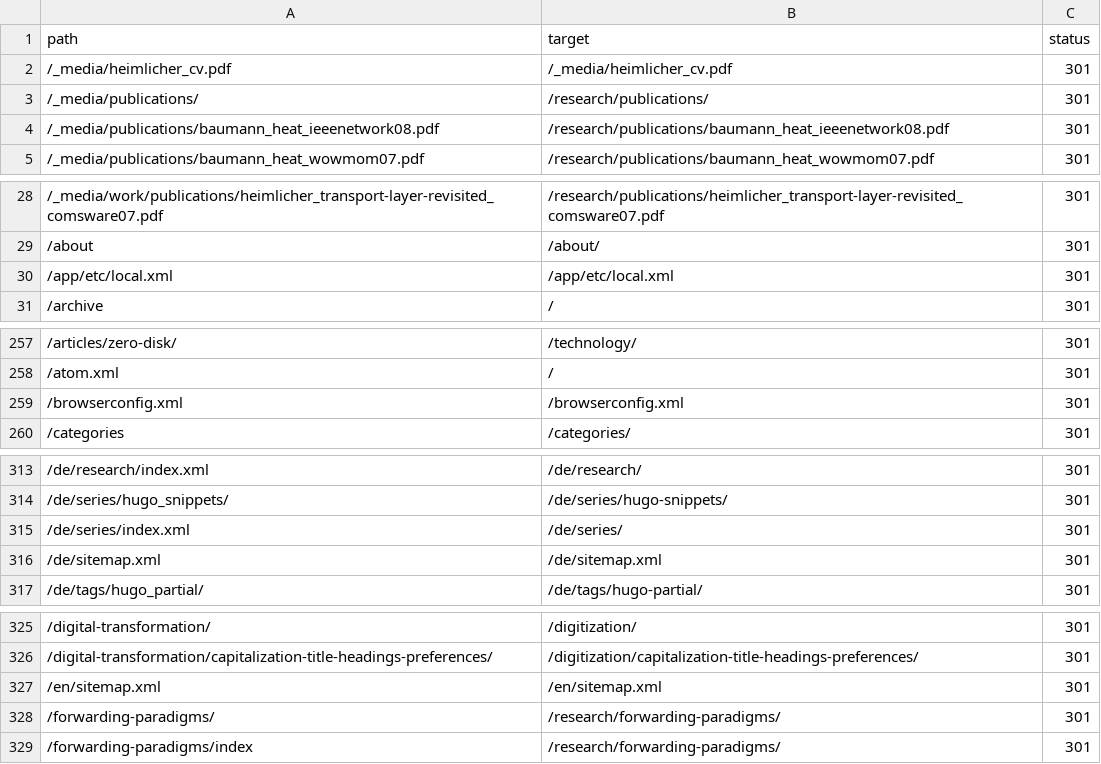
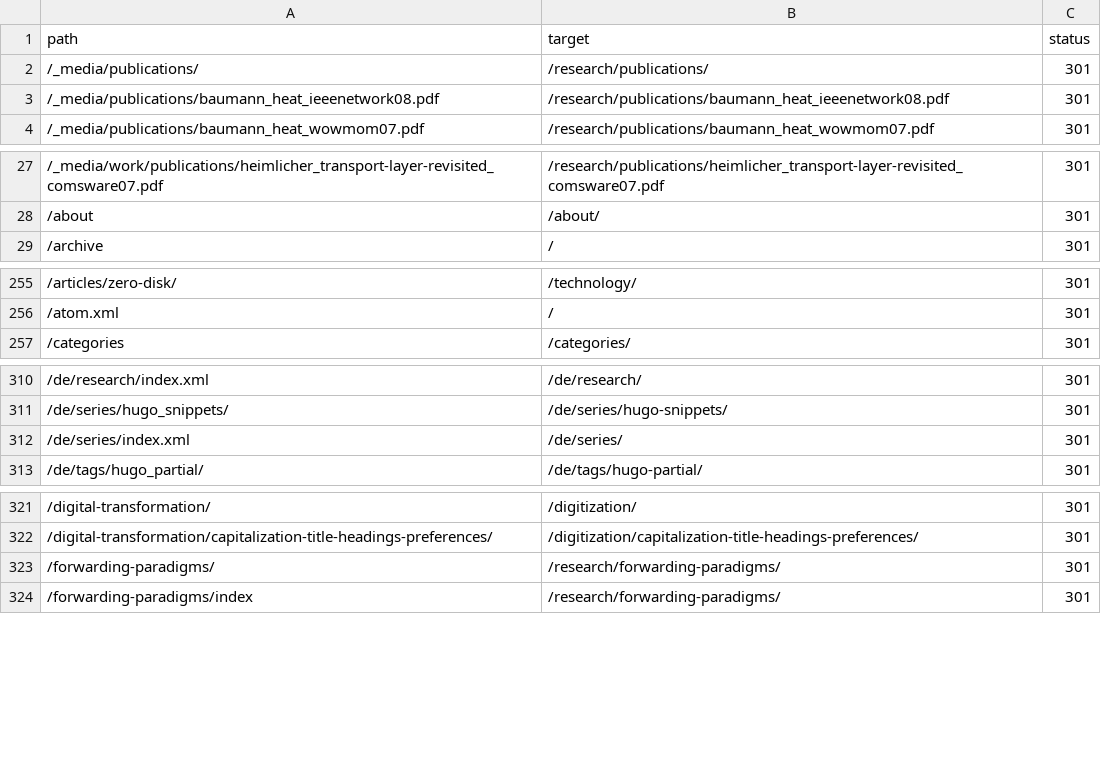
Before and after one commit to simonheimlicher/heimlicher.com, a CSV file: sitemap/url-analysis/output/hugo_data_redirects.csv, drawn as a sheet; only a part is shown, gaps mark what is left out; the diff covers the shown part only; the diff names each change by its address in the sheet, - before the commit and + after, or states it on an @@ line.

```diff
--- a/sitemap/url-analysis/output/hugo_data_redirects.csv
+++ b/sitemap/url-analysis/output/hugo_data_redirects.csv
-row 2: /_media/heimlicher_cv.pdf | /_media/heimlicher_cv.pdf | 301
-row 30: /app/etc/local.xml | /app/etc/local.xml | 301
-row 259: /browserconfig.xml | /browserconfig.xml | 301
-row 316: /de/sitemap.xml | /de/sitemap.xml | 301
-row 327: /en/sitemap.xml | /en/sitemap.xml | 301
```
Also changed, not shown: 24 removed rows and 2 edited cells elsewhere in this file, 3 other files.
